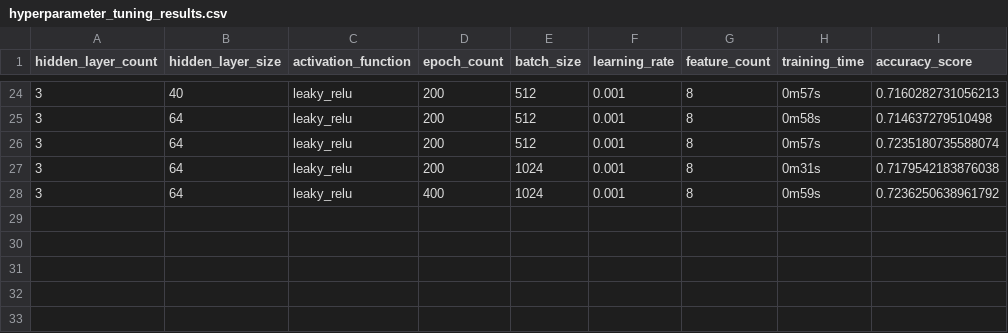
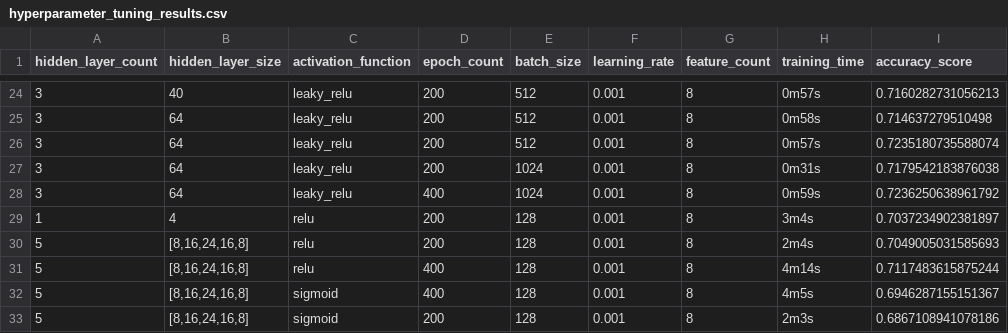
Before and after one commit to rickgladwin/ml_and_deep_learning_challenges, a CSV file: week_5_dnn_feature_learning/data/hyperparameter_tuning_results.csv, drawn as a sheet; only a part is shown, gaps mark what is left out.

Commit message:
modified week 5 architecture, sigmoid activation

```diff
--- a/week_5_dnn_feature_learning/data/hyperparameter_tuning_results.csv
+++ b/week_5_dnn_feature_learning/data/hyperparameter_tuning_results.csv
@@ -28 +28,6 @@ hidden_layer_count,hidden_layer_size,activation_function,epoch_count,batch_size,
 3,64,leaky_relu,400,1024,0.001,8,0m59s,0.7236250638961792
+1,4,relu,200,128,0.001,8,3m4s,0.7037234902381897
+5,"[8,16,24,16,8]",relu,200,128,0.001,8,2m4s,0.7049005031585693
+5,"[8,16,24,16,8]",relu,400,128,0.001,8,4m14s,0.7117483615875244
+5,"[8,16,24,16,8]",sigmoid,400,128,0.001,8,4m5s,0.6946287155151367
+5,"[8,16,24,16,8]",sigmoid,200,128,0.001,8,2m3s,0.6867108941078186
```
Also changed, not shown: 1 other file.
